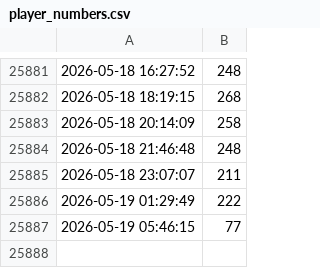
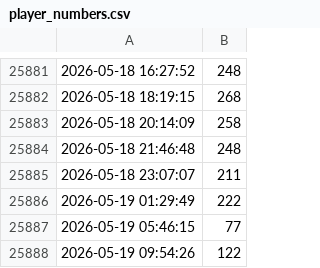
Before and after one commit to CAS-ual-TY/happy_austrian_fathers_day, a CSV file: player_numbers.csv, drawn as a sheet; only a part is shown, gaps mark what is left out.

```diff
--- a/player_numbers.csv
+++ b/player_numbers.csv
@@ -25887 +25887,2 @@
 2026-05-19 05:46:15,77
+2026-05-19 09:54:26,122
```
